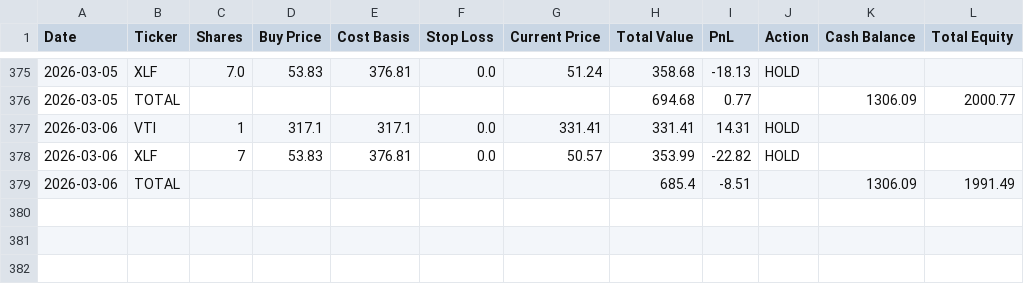
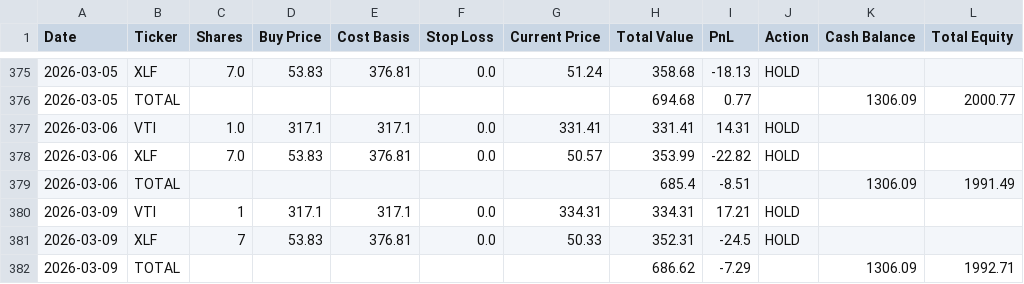
Before and after one commit to mcgillies/ChatGPT-Micro-Cap-Experiment, a CSV file: chatgpt_portfolio_update.csv, drawn as a sheet; only a part is shown, gaps mark what is left out.

```diff
--- a/chatgpt_portfolio_update.csv
+++ b/chatgpt_portfolio_update.csv
@@ -376,4 +376,7 @@ Date,Ticker,Shares,Buy Price,Cost Basis,Stop Loss,Current Price,Total Value,PnL,
 2026-03-05,TOTAL,,,,,,694.68,0.77,,1306.09,2000.77
-2026-03-06,VTI,1,317.1,317.1,0.0,331.41,331.41,14.31,HOLD,,
-2026-03-06,XLF,7,53.83,376.81,0.0,50.57,353.99,-22.82,HOLD,,
+2026-03-06,VTI,1.0,317.1,317.1,0.0,331.41,331.41,14.31,HOLD,,
+2026-03-06,XLF,7.0,53.83,376.81,0.0,50.57,353.99,-22.82,HOLD,,
 2026-03-06,TOTAL,,,,,,685.4,-8.51,,1306.09,1991.49
+2026-03-09,VTI,1,317.1,317.1,0.0,334.31,334.31,17.21,HOLD,,
+2026-03-09,XLF,7,53.83,376.81,0.0,50.33,352.31,-24.5,HOLD,,
+2026-03-09,TOTAL,,,,,,686.62,-7.29,,1306.09,1992.71
```
Also changed, not shown: 3 other files.
